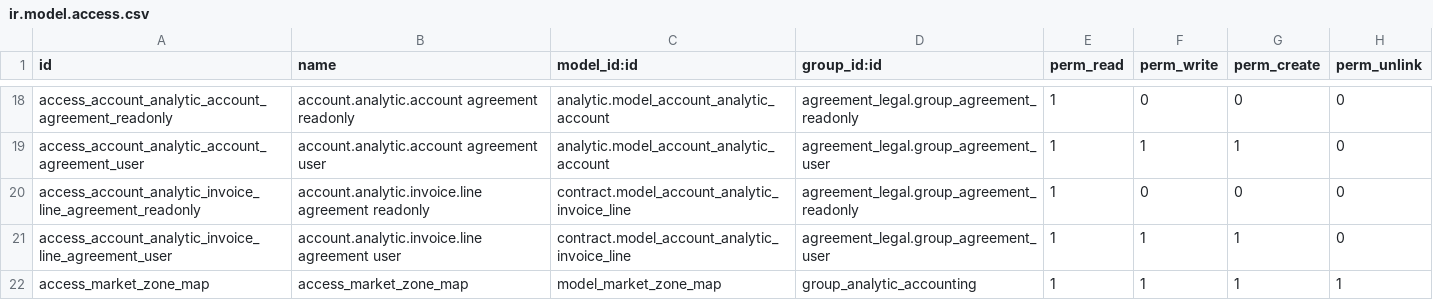
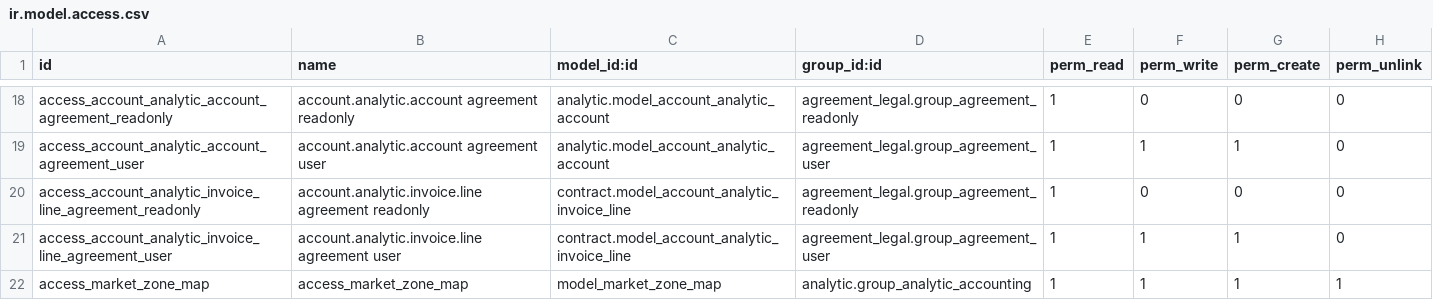
Before and after one commit to ecosoft-odoo/acm, a CSV file: acm/acm_agreement_contract/security/ir.model.access.csv, drawn as a sheet; only a part is shown, gaps mark what is left out.

Commit message:
[FIX] ir.model.security

```diff
--- a/acm/acm_agreement_contract/security/ir.model.access.csv
+++ b/acm/acm_agreement_contract/security/ir.model.access.csv
@@ -21,2 +21,2 @@ access_account_analytic_invoice_line_agreement_readonly,account.analytic.invoice
 access_account_analytic_invoice_line_agreement_user,account.analytic.invoice.line agreement user,contract.model_account_analytic_invoice_line,agreement_legal.group_agreement_user,1,1,1,0
-access_market_zone_map,access_market_zone_map,model_market_zone_map,group_analytic_accounting,1,1,1,1
+access_market_zone_map,access_market_zone_map,model_market_zone_map,analytic.group_analytic_accounting,1,1,1,1
```
